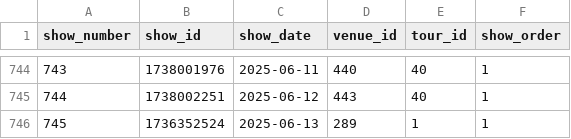
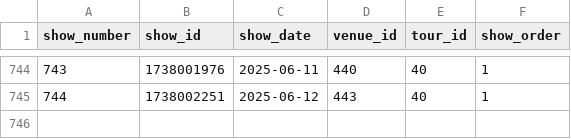
Before and after one commit to connorkitchings/Concerts, a CSV file: 3_DataStorage/Goose/Collected/showdata.csv, drawn as a sheet; only a part is shown, gaps mark what is left out.

```diff
--- a/3_DataStorage/Goose/Collected/showdata.csv
+++ b/3_DataStorage/Goose/Collected/showdata.csv
@@ -745,2 +745 @@ show_number,show_id,show_date,venue_id,tour_id,show_order
 744,1738002251,2025-06-12,443,40,1
-745,1736352524,2025-06-13,289,1,1
```
Also changed, not shown: 3_DataStorage/UM/Collected/showdata.csv, 3_DataStorage/UM/Collected/venuedata.csv, 27 other files.
